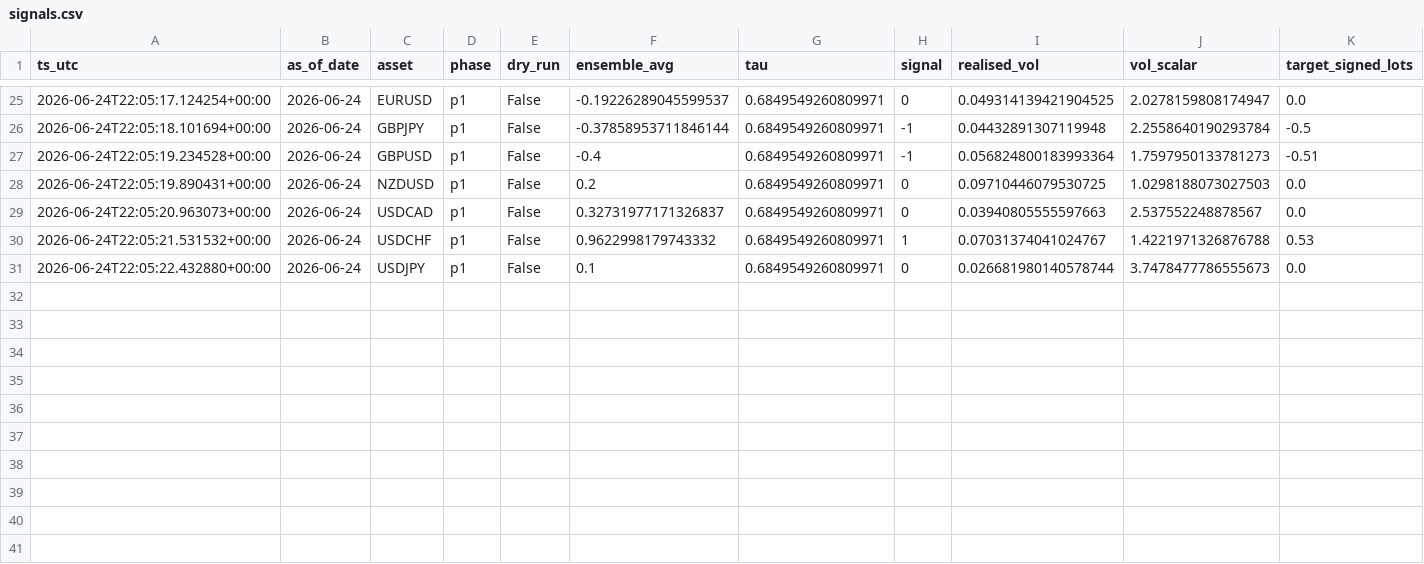
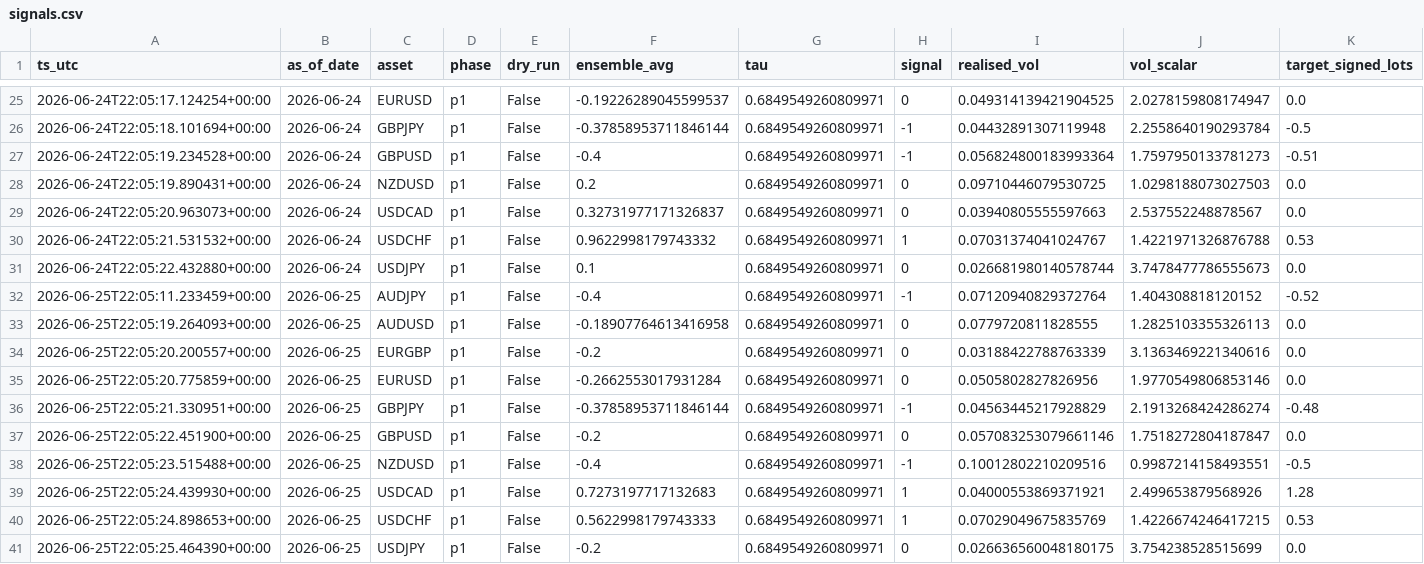
Before and after one commit to FrogAstronaut232/ftmo-dashboard, a CSV file: data/trial/g10/live/signals.csv, drawn as a sheet; only a part is shown, gaps mark what is left out; rows hold the shown columns only; the diff names each change by its address in the sheet, - before the commit and + after, or states it on an @@ line.

Commit message:
data: report-10 2026-06-25 22:05 UTC

```diff
--- a/data/trial/g10/live/signals.csv
+++ b/data/trial/g10/live/signals.csv
+row 32: 2026-06-25T22:05:11.233459+00:00 | 2026-06-25 | AUDJPY | p1 | False | -0.4 | 0.6849549260809971 | -1 | 0.07120940829372764 | 1.404308818120152 | -0.52
+row 33: 2026-06-25T22:05:19.264093+00:00 | 2026-06-25 | AUDUSD | p1 | False | -0.18907764613416958 | 0.6849549260809971 | 0 | 0.0779720811828555 | 1.2825103355326113 | 0.0
+row 34: 2026-06-25T22:05:20.200557+00:00 | 2026-06-25 | EURGBP | p1 | False | -0.2 | 0.6849549260809971 | 0 | 0.03188422788763339 | 3.1363469221340616 | 0.0
+row 35: 2026-06-25T22:05:20.775859+00:00 | 2026-06-25 | EURUSD | p1 | False | -0.2662553017931284 | 0.6849549260809971 | 0 | 0.0505802827826956 | 1.9770549806853146 | 0.0
+row 36: 2026-06-25T22:05:21.330951+00:00 | 2026-06-25 | GBPJPY | p1 | False | -0.37858953711846144 | 0.6849549260809971 | -1 | 0.04563445217928829 | 2.1913268424286274 | -0.48
+row 37: 2026-06-25T22:05:22.451900+00:00 | 2026-06-25 | GBPUSD | p1 | False | -0.2 | 0.6849549260809971 | 0 | 0.057083253079661146 | 1.7518272804187847 | 0.0
+row 38: 2026-06-25T22:05:23.515488+00:00 | 2026-06-25 | NZDUSD | p1 | False | -0.4 | 0.6849549260809971 | -1 | 0.10012802210209516 | 0.9987214158493551 | -0.5
+row 39: 2026-06-25T22:05:24.439930+00:00 | 2026-06-25 | USDCAD | p1 | False | 0.7273197717132683 | 0.6849549260809971 | 1 | 0.04000553869371921 | 2.499653879568926 | 1.28
+row 40: 2026-06-25T22:05:24.898653+00:00 | 2026-06-25 | USDCHF | p1 | False | 0.5622998179743333 | 0.6849549260809971 | 1 | 0.07029049675835769 | 1.4226674246417215 | 0.53
+row 41: 2026-06-25T22:05:25.464390+00:00 | 2026-06-25 | USDJPY | p1 | False | -0.2 | 0.6849549260809971 | 0 | 0.026636560048180175 | 3.754238528515699 | 0.0
```
Also changed, not shown: data/trial/g10/live/equity.csv, data/trial/g10/live/trades.csv, 2 other files.
